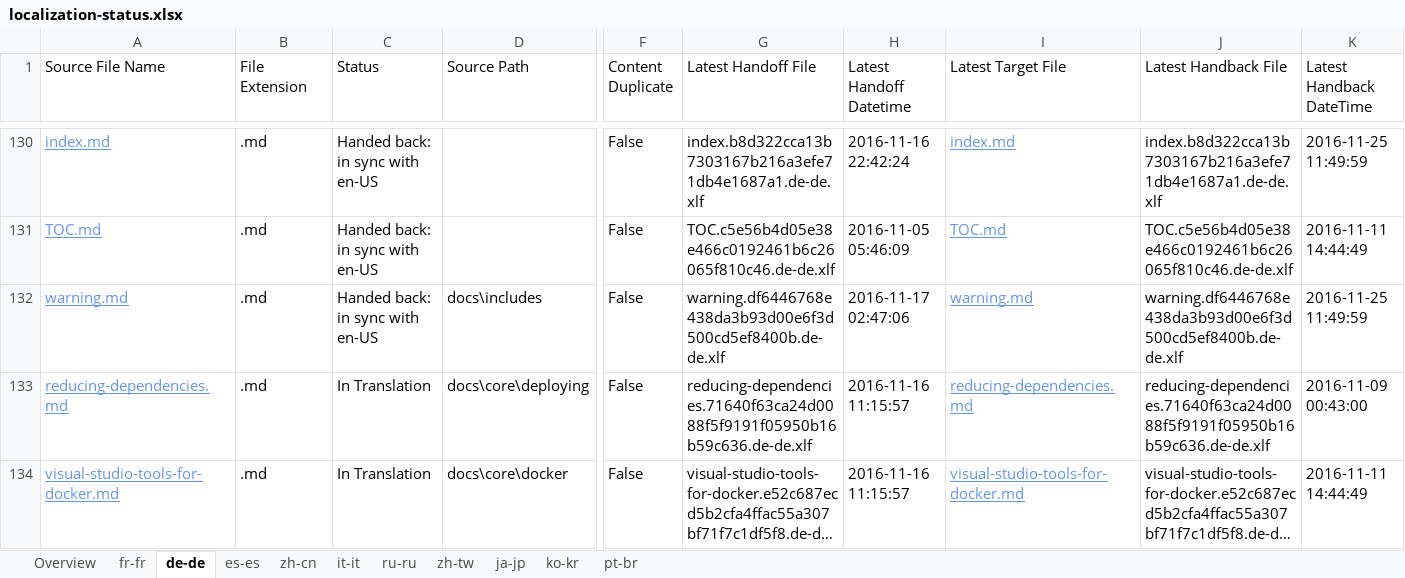
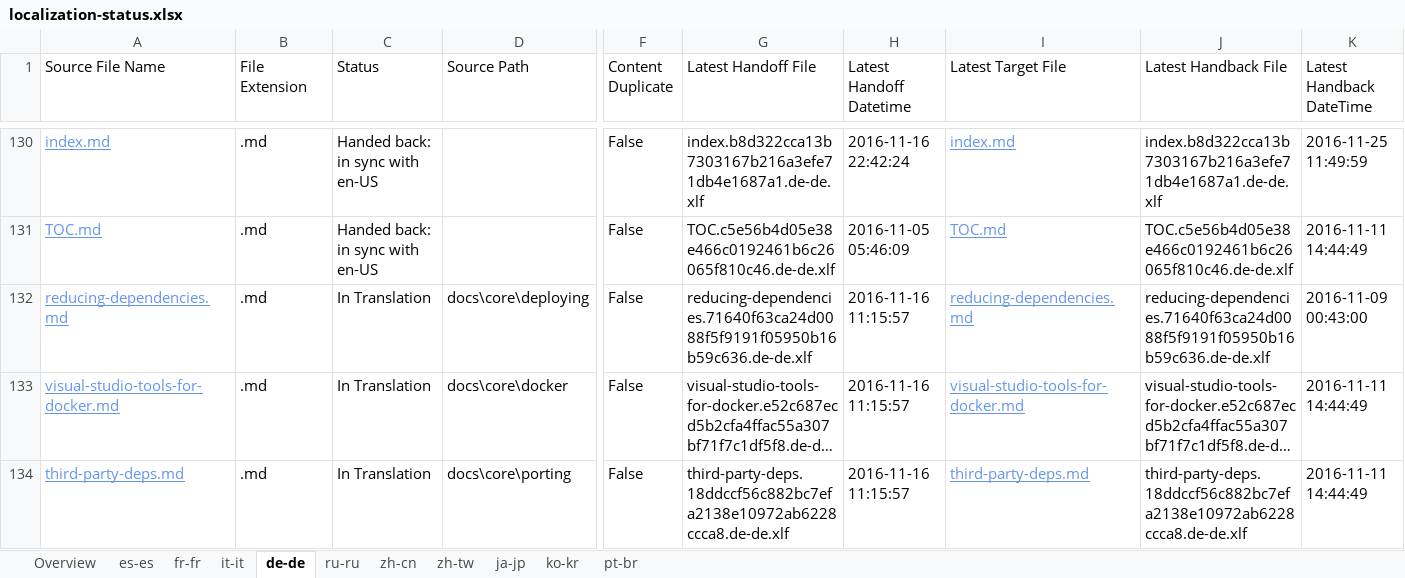
Before and after one commit to openpublishoperation/docs.handback, an Excel workbook: ol-handback/dotnet/docs/master/localization-status.xlsx, sheet de-de, drawn as a sheet; only a part is shown, gaps mark what is left out; the shorter side is filled out with more unchanged rows; long unchanged cells end in …; values as stored, in another font and other column widths than the file's, no borders; table styles not drawn; rows hold the shown columns only; the diff names each change by its address in the sheet, - before the commit and + after, or states it on an @@ line.

```diff
--- a/ol-handback/dotnet/docs/master/localization-status.xlsx (sheet de-de)
+++ b/ol-handback/dotnet/docs/master/localization-status.xlsx (sheet de-de)
@@ sheet tab order changed: Overview | es-es | fr-fr | it-it | de-de | ru-ru | zh-cn | zh-tw | ja-jp | ko-kr | pt-br @@
-row 132: warning.md | .md | Handed back: in sync with en-US | docs\includes | False | warning.df6446768e438da3b93d00e6f3d500cd5ef8400b.de-de.xlf | 2016-11-17 02:47:06 | warning.md | warning.df6446768e438da3b93d00e6f3d500cd5ef8400b.de-de.xlf | 2016-11-25 11:49:59
```
Also changed, not shown: sheet Overview, sheet fr-fr, sheet zh-cn, sheet es-es, ol-handback/dotnet/docs/master/handback-status.xlsx.
